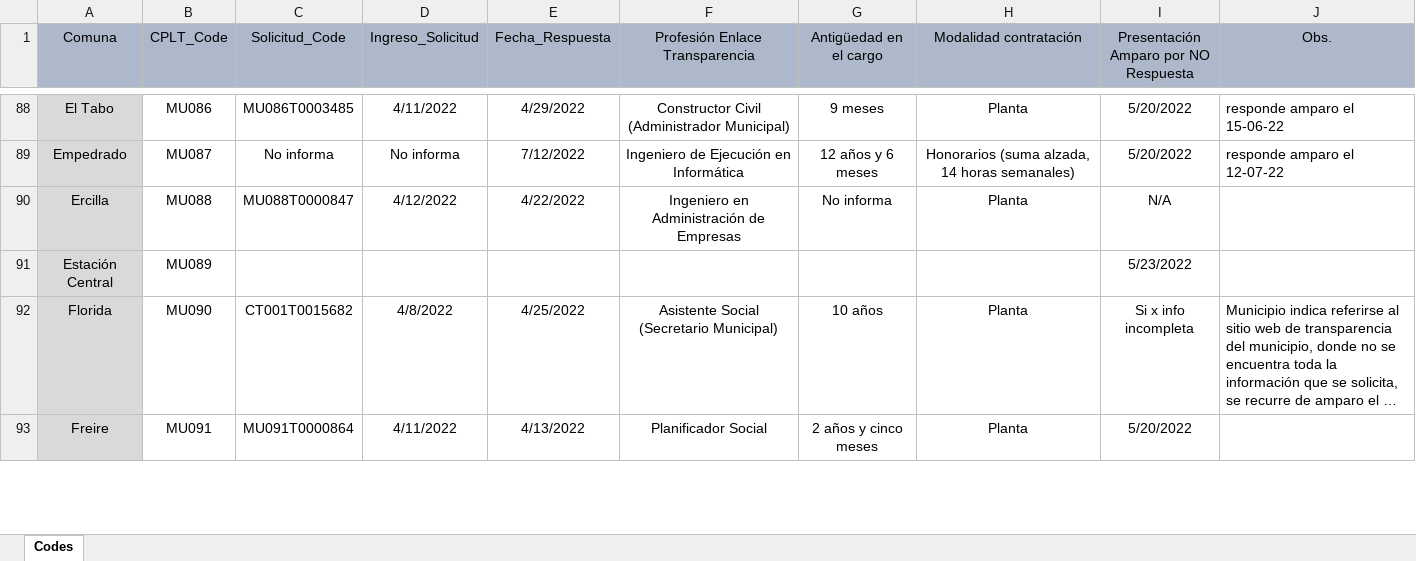
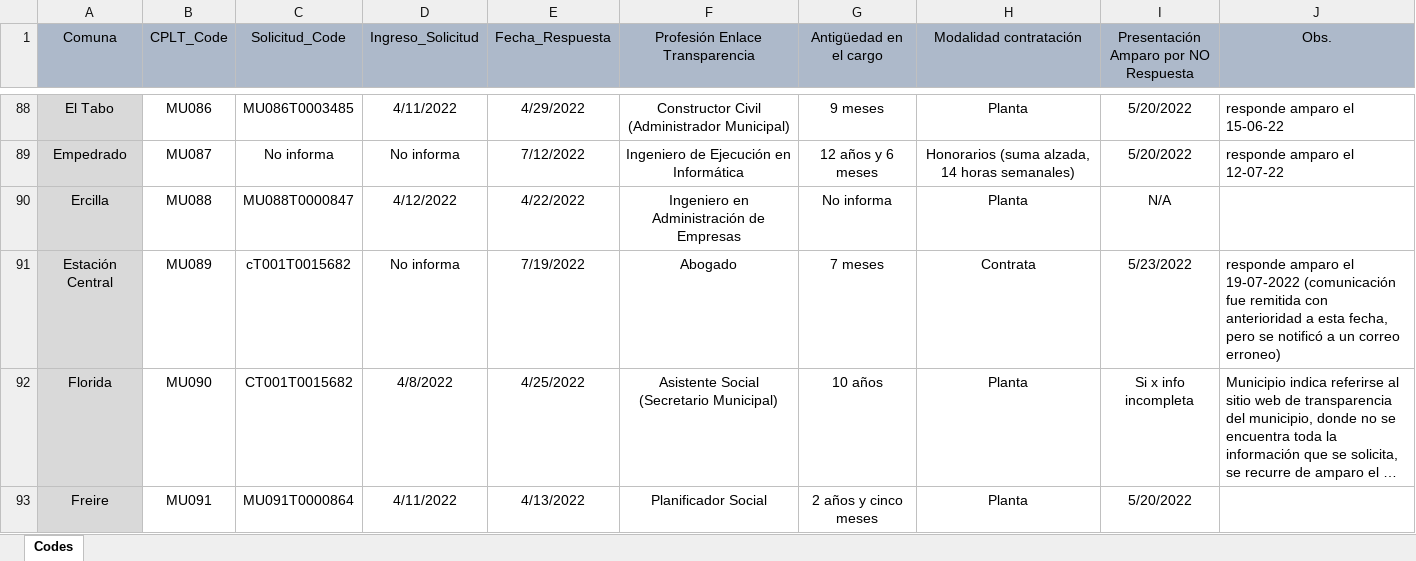
Before and after one commit to bgonzalezbustamante/local-gov-indicators, an Excel workbook: data/raw/CPLT/Request/DAI Municipios Enlace Transparencia.xlsx, sheet Codes, drawn as a sheet; only a part is shown, gaps mark what is left out; long unchanged cells end in …; values as stored, in another font and other column widths than the file's, no borders; the diff names each change by its address in the sheet, - before the commit and + after, or states it on an @@ line.

Commit message:
Update DAI Municipios Enlace Transparencia.xlsx

```diff
--- a/data/raw/CPLT/Request/DAI Municipios Enlace Transparencia.xlsx (sheet Codes)
+++ b/data/raw/CPLT/Request/DAI Municipios Enlace Transparencia.xlsx (sheet Codes)
-C91 (Solicitud_Code): (empty)
+C91 (Solicitud_Code): cT001T0015682
-D91 (Ingreso_Solicitud): (empty)
+D91 (Ingreso_Solicitud): No informa
-E91 (Fecha_Respuesta): (empty)
+E91 (Fecha_Respuesta): 7/19/2022
-F91 (Profesión Enlace Transparencia): (empty)
+F91 (Profesión Enlace Transparencia): Abogado
-G91 (Antigüedad en el cargo): (empty)
+G91 (Antigüedad en el cargo): 7 meses
-H91 (Modalidad contratación): (empty)
+H91 (Modalidad contratación): Contrata
-J91 (Obs.): (empty)
+J91 (Obs.): responde amparo el 19-07-2022 (comunicación fue remitida con anterioridad a esta fecha, pero se notificó a un correo erroneo)
```
